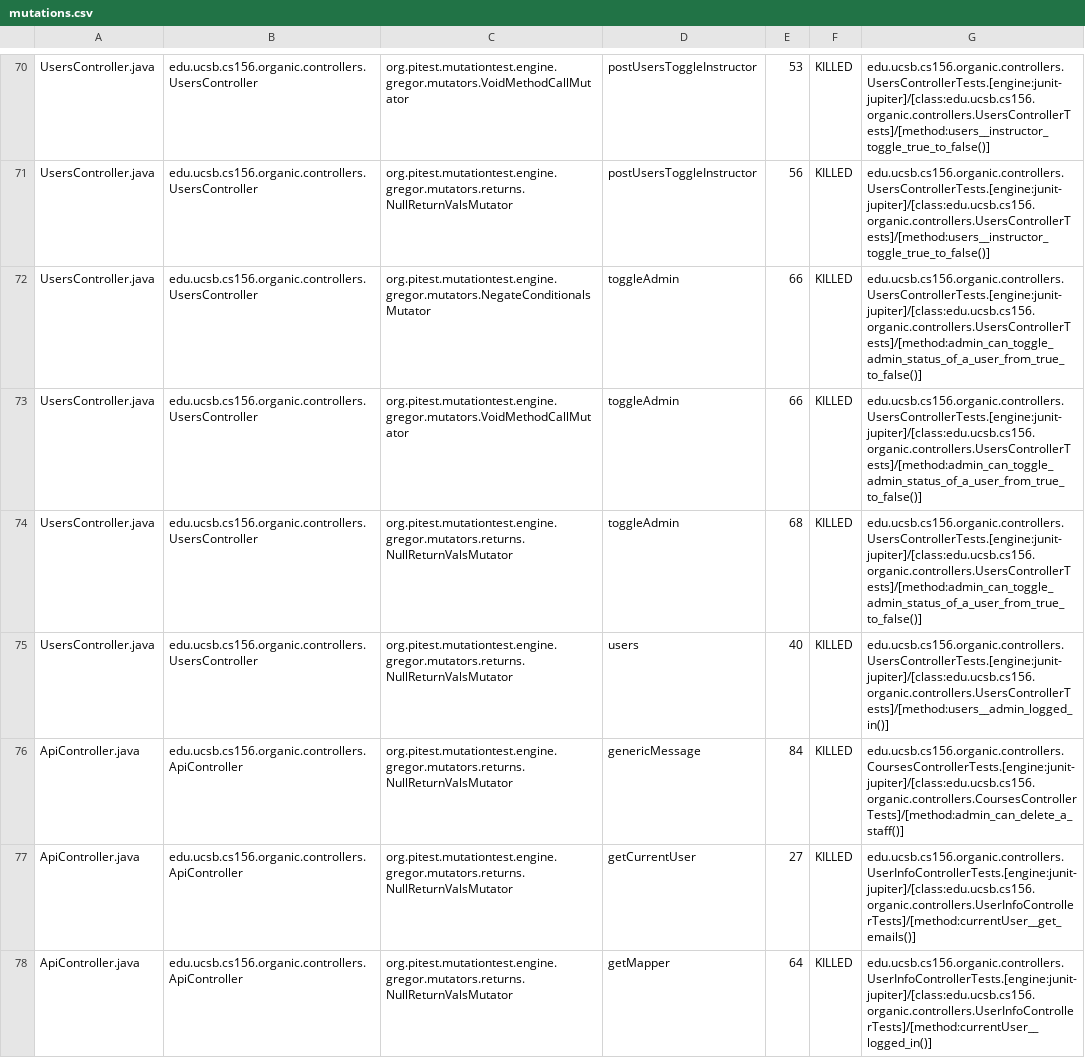
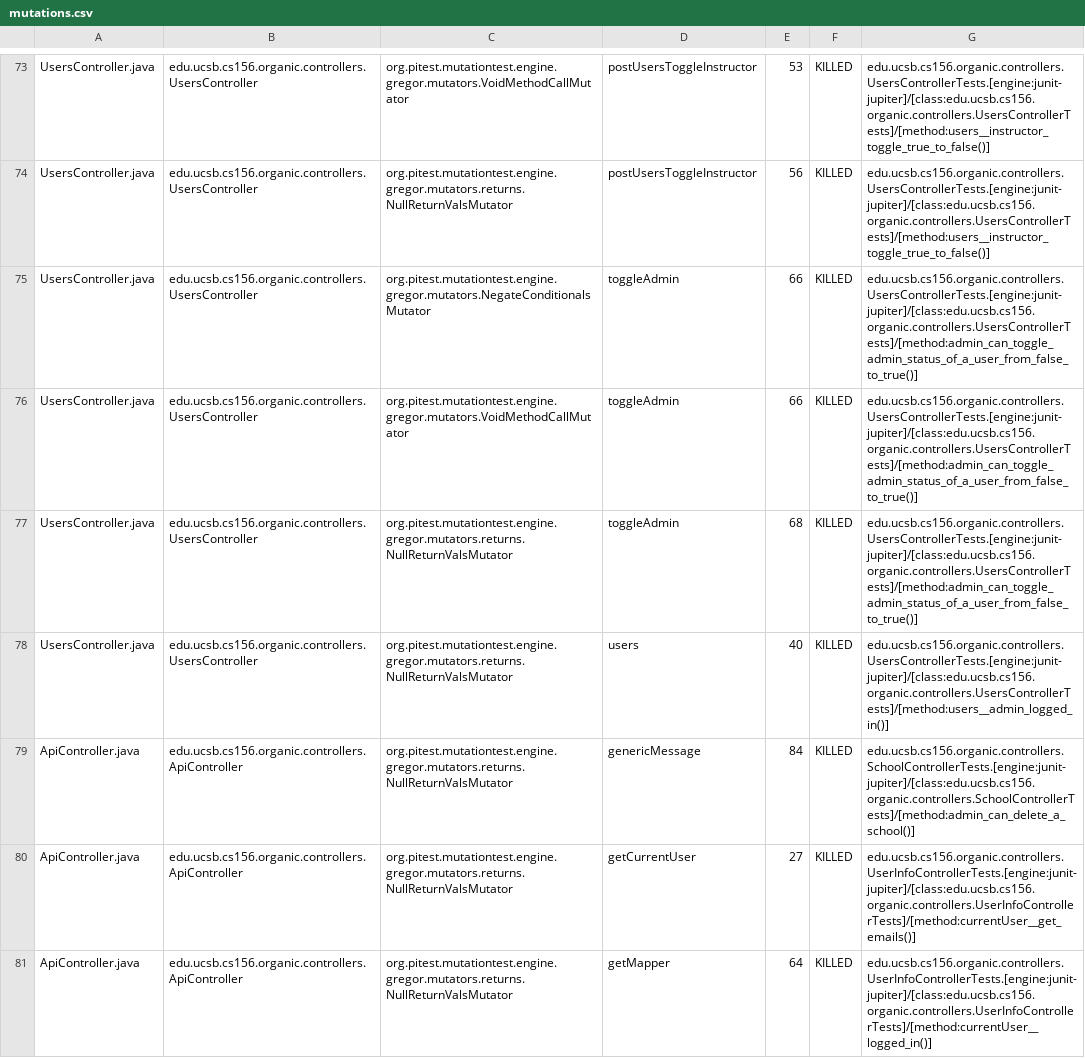
Before and after one commit to ucsb-cs156-w24/proj-organic-w24-6pm-1, a CSV file: prs/73/pitest/mutations.csv, drawn as a sheet; only a part is shown, gaps mark what is left out; the diff covers the shown part only.

Commit message:
Deploying to gh-pages from @ ucsb-cs156-w24/proj-organic-w24-6pm-1@9ebd6e24a3ce68a6a83b1b617b1eb64b0079d06b 🚀

```diff
--- a/prs/73/pitest/mutations.csv
+++ b/prs/73/pitest/mutations.csv
@@ -71,7 +74,7 @@ UsersController.java,edu.ucsb.cs156.organic.controllers.UsersController,org.pite
 UsersController.java,edu.ucsb.cs156.organic.controllers.UsersController,org.pitest.mutationtest.engine.gregor.mutators.returns.NullReturnValsMutator,postUsersToggleInstructor,56,KILLED,edu.ucsb.cs156.organic.controllers.UsersControllerTests.[engine:junit-jupiter]/[class:edu.ucsb.cs156.organic.controllers.UsersControllerTests]/[method:users__instructor_toggle_true_to_false()]
-UsersController.java,edu.ucsb.cs156.organic.controllers.UsersController,org.pitest.mutationtest.engine.gregor.mutators.NegateConditionalsMutator,toggleAdmin,66,KILLED,edu.ucsb.cs156.organic.controllers.UsersControllerTests.[engine:junit-jupiter]/[class:edu.ucsb.cs156.organic.controllers.UsersControllerTests]/[method:admin_can_toggle_admin_status_of_a_user_from_true_to_false()]
-UsersController.java,edu.ucsb.cs156.organic.controllers.UsersController,org.pitest.mutationtest.engine.gregor.mutators.VoidMethodCallMutator,toggleAdmin,66,KILLED,edu.ucsb.cs156.organic.controllers.UsersControllerTests.[engine:junit-jupiter]/[class:edu.ucsb.cs156.organic.controllers.UsersControllerTests]/[method:admin_can_toggle_admin_status_of_a_user_from_true_to_false()]
-UsersController.java,edu.ucsb.cs156.organic.controllers.UsersController,org.pitest.mutationtest.engine.gregor.mutators.returns.NullReturnValsMutator,toggleAdmin,68,KILLED,edu.ucsb.cs156.organic.controllers.UsersControllerTests.[engine:junit-jupiter]/[class:edu.ucsb.cs156.organic.controllers.UsersControllerTests]/[method:admin_can_toggle_admin_status_of_a_user_from_true_to_false()]
+UsersController.java,edu.ucsb.cs156.organic.controllers.UsersController,org.pitest.mutationtest.engine.gregor.mutators.NegateConditionalsMutator,toggleAdmin,66,KILLED,edu.ucsb.cs156.organic.controllers.UsersControllerTests.[engine:junit-jupiter]/[class:edu.ucsb.cs156.organic.controllers.UsersControllerTests]/[method:admin_can_toggle_admin_status_of_a_user_from_false_to_true()]
+UsersController.java,edu.ucsb.cs156.organic.controllers.UsersController,org.pitest.mutationtest.engine.gregor.mutators.VoidMethodCallMutator,toggleAdmin,66,KILLED,edu.ucsb.cs156.organic.controllers.UsersControllerTests.[engine:junit-jupiter]/[class:edu.ucsb.cs156.organic.controllers.UsersControllerTests]/[method:admin_can_toggle_admin_status_of_a_user_from_false_to_true()]
+UsersController.java,edu.ucsb.cs156.organic.controllers.UsersController,org.pitest.mutationtest.engine.gregor.mutators.returns.NullReturnValsMutator,toggleAdmin,68,KILLED,edu.ucsb.cs156.organic.controllers.UsersControllerTests.[engine:junit-jupiter]/[class:edu.ucsb.cs156.organic.controllers.UsersControllerTests]/[method:admin_can_toggle_admin_status_of_a_user_from_false_to_true()]
 UsersController.java,edu.ucsb.cs156.organic.controllers.UsersController,org.pitest.mutationtest.engine.gregor.mutators.returns.NullReturnValsMutator,users,40,KILLED,edu.ucsb.cs156.organic.controllers.UsersControllerTests.[engine:junit-jupiter]/[class:edu.ucsb.cs156.organic.controllers.UsersControllerTests]/[method:users__admin_logged_in()]
-ApiController.java,edu.ucsb.cs156.organic.controllers.ApiController,org.pitest.mutationtest.engine.gregor.mutators.returns.NullReturnValsMutator,genericMessage,84,KILLED,edu.ucsb.cs156.organic.controllers.CoursesControllerTests.[engine:junit-jupiter]/[class:edu.ucsb.cs156.organic.controllers.CoursesControllerTests]/[method:admin_can_delete_a_staff()]
+ApiController.java,edu.ucsb.cs156.organic.controllers.ApiController,org.pitest.mutationtest.engine.gregor.mutators.returns.NullReturnValsMutator,genericMessage,84,KILLED,edu.ucsb.cs156.organic.controllers.SchoolControllerTests.[engine:junit-jupiter]/[class:edu.ucsb.cs156.organic.controllers.SchoolControllerTests]/[method:admin_can_delete_a_school()]
 ApiController.java,edu.ucsb.cs156.organic.controllers.ApiController,org.pitest.mutationtest.engine.gregor.mutators.returns.NullReturnValsMutator,getCurrentUser,27,KILLED,edu.ucsb.cs156.organic.controllers.UserInfoControllerTests.[engine:junit-jupiter]/[class:edu.ucsb.cs156.organic.controllers.UserInfoControllerTests]/[method:currentUser__get_emails()]
```
Also changed, not shown: 11 added rows, 8 removed rows, 3 moved rows and 15 edited cells elsewhere in this file, 19 other files.
